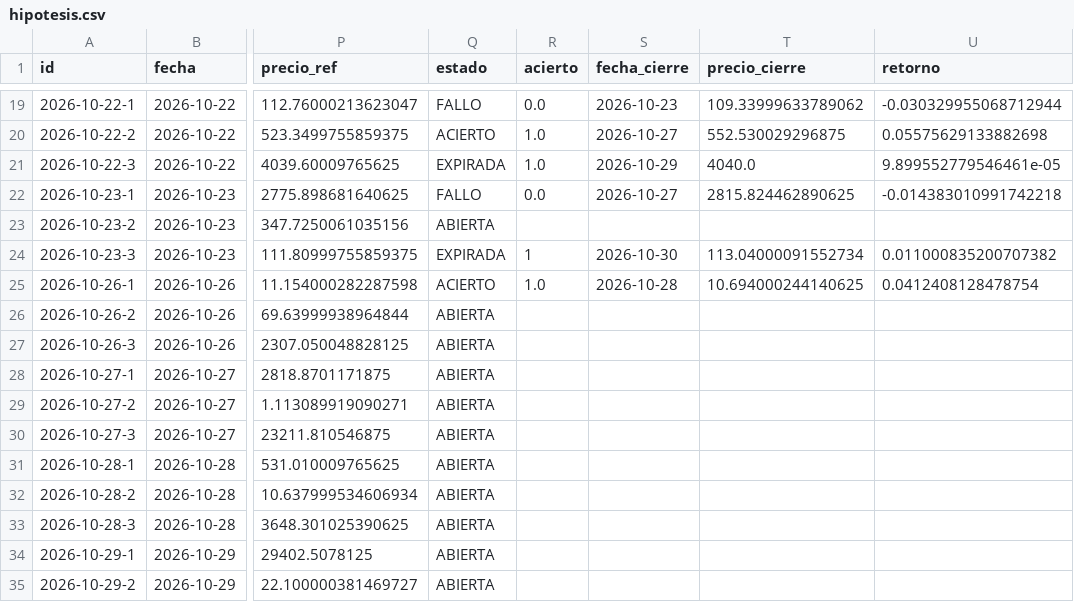
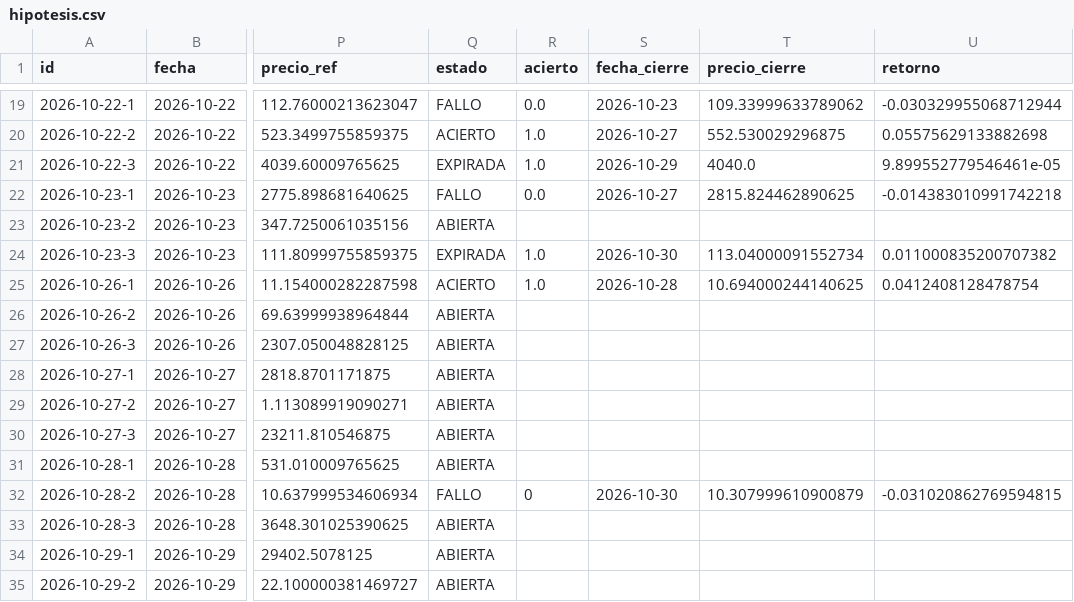
Before and after one commit to xqwertyx-ai/Tradingbot, a CSV file: data/dashboard/hipotesis.csv, drawn as a sheet; only a part is shown, gaps mark what is left out; the diff names each change by its address in the sheet, - before the commit and + after, or states it on an @@ line.

```diff
--- a/data/dashboard/hipotesis.csv
+++ b/data/dashboard/hipotesis.csv
-R24 (acierto): 1
+R24 (acierto): 1.0
-Q32 (estado): ABIERTA
+Q32 (estado): FALLO
-R32 (acierto): (empty)
+R32 (acierto): 0
-S32 (fecha_cierre): (empty)
+S32 (fecha_cierre): 2026-10-30
-T32 (precio_cierre): (empty)
+T32 (precio_cierre): 10.307999610900879
-U32 (retorno): (empty)
+U32 (retorno): -0.031020862769594815
```
Also changed, not shown: 10 other files.
